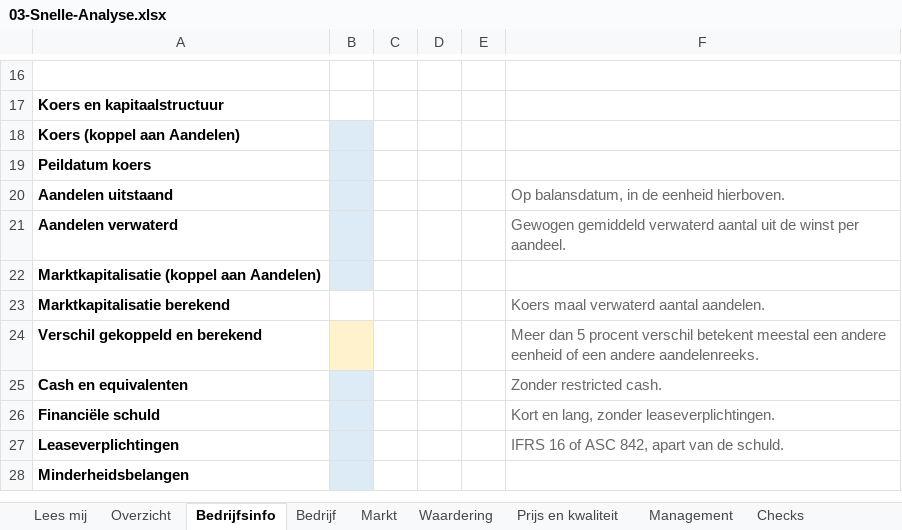
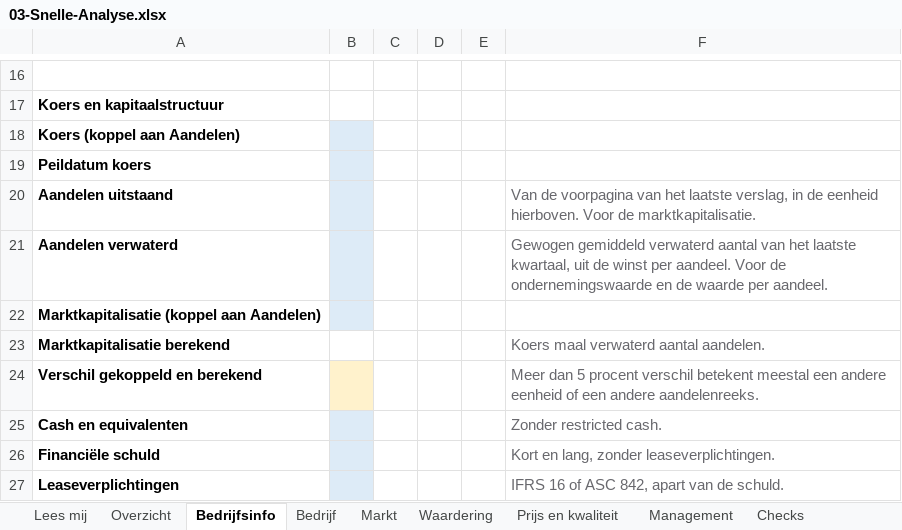
Before and after one commit to keesvanwanrooij/belegger-kees-methode, an Excel workbook: 05-Resources/Templates/03-Snelle-Analyse.xlsx, sheet Bedrijfsinfo, drawn as a sheet; only a part is shown, gaps mark what is left out; the shorter side is filled out with more unchanged rows; values as stored, in another font and other column widths than the file's, no borders; the diff names each change by its address in the sheet, - before the commit and + after, or states it on an @@ line.

```diff
--- a/05-Resources/Templates/03-Snelle-Analyse.xlsx (sheet Bedrijfsinfo)
+++ b/05-Resources/Templates/03-Snelle-Analyse.xlsx (sheet Bedrijfsinfo)
-F20: Op balansdatum, in de eenheid hierboven.
+F20: Van de voorpagina van het laatste verslag, in de eenheid hierboven. Voor de marktkapitalisatie.
-F21: …verwaterd aantal uit de winst per aandeel.
+F21: …verwaterd aantal van het laatste kwartaal, uit de winst per aandeel. Voor de ondernemingswaarde en de waarde per aandeel.
```
Also changed, not shown: sheet Waardering, sheet Lees mij, sheet Checks, formulas that keep their value, 05-Resources/Templates/02-Screening.xlsx, 25 other files.
